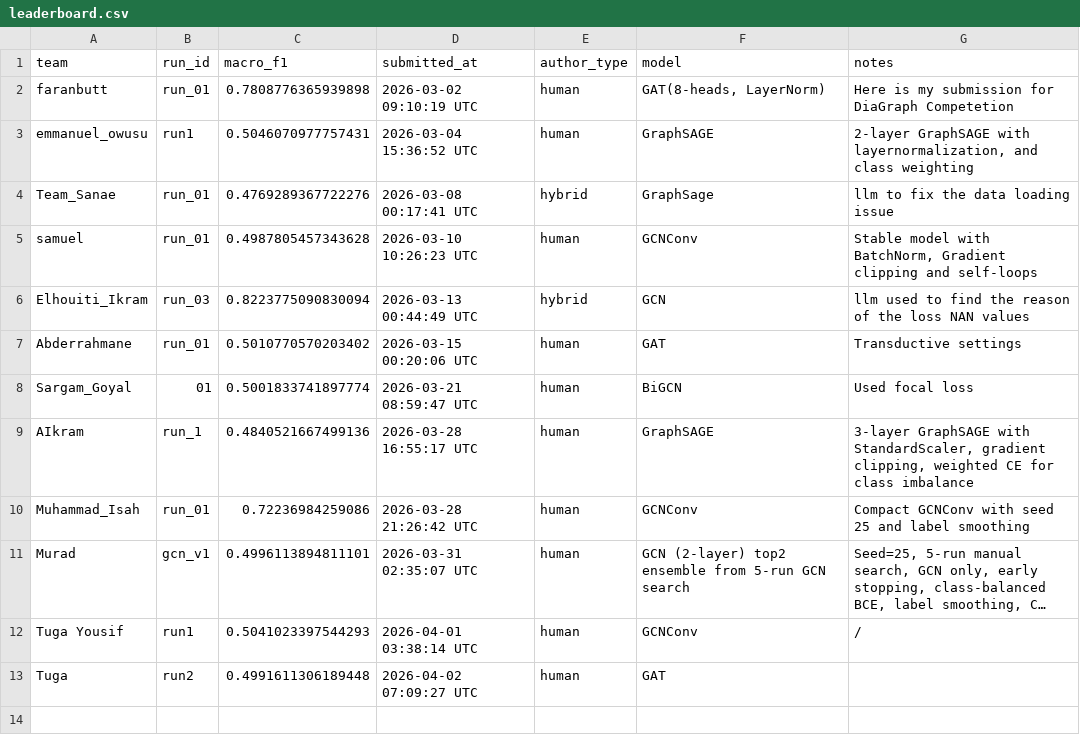
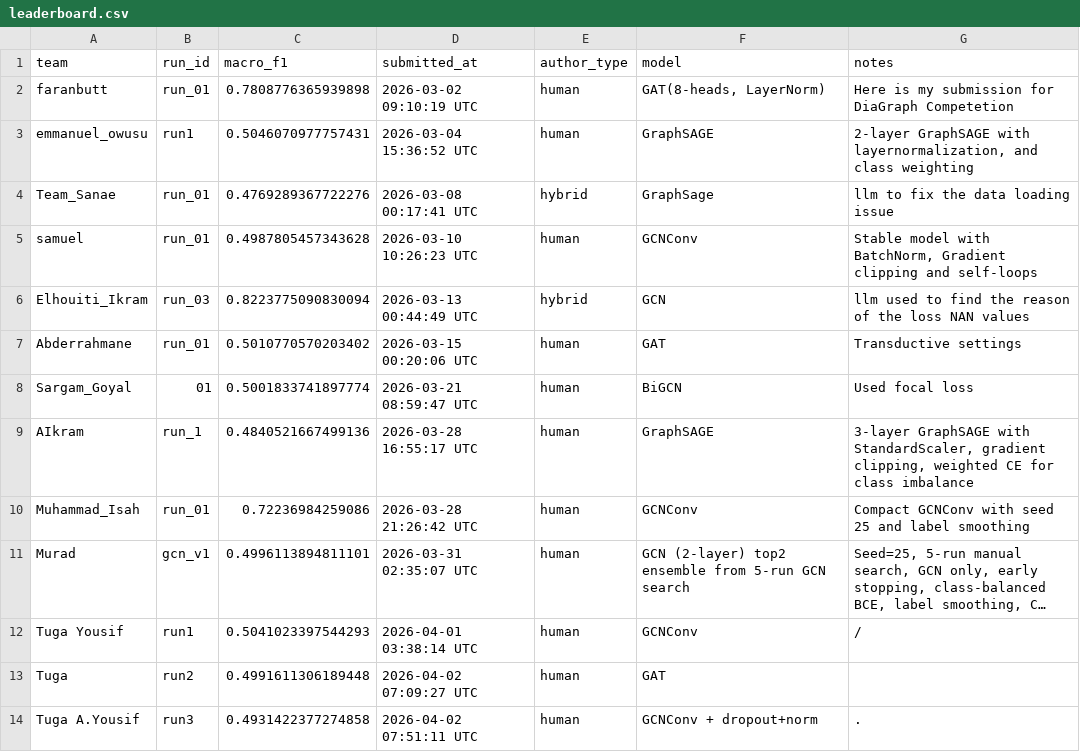
Before and after one commit to mahatrabelsi1/GNN-MVP-Node-Classification-Under-Noise, a CSV file: docs/leaderboard.csv, drawn as a sheet; long unchanged cells end in …; the diff names each change by its address in the sheet, - before the commit and + after, or states it on an @@ line.

```diff
--- a/docs/leaderboard.csv
+++ b/docs/leaderboard.csv
+row 14: Tuga A.Yousif | run3 | 0.4931422377274858 | 2026-04-02 07:51:11 UTC | human | GCNConv + dropout+norm | .
```
Also changed, not shown: leaderboard/leaderboard.csv, 1 other file.
